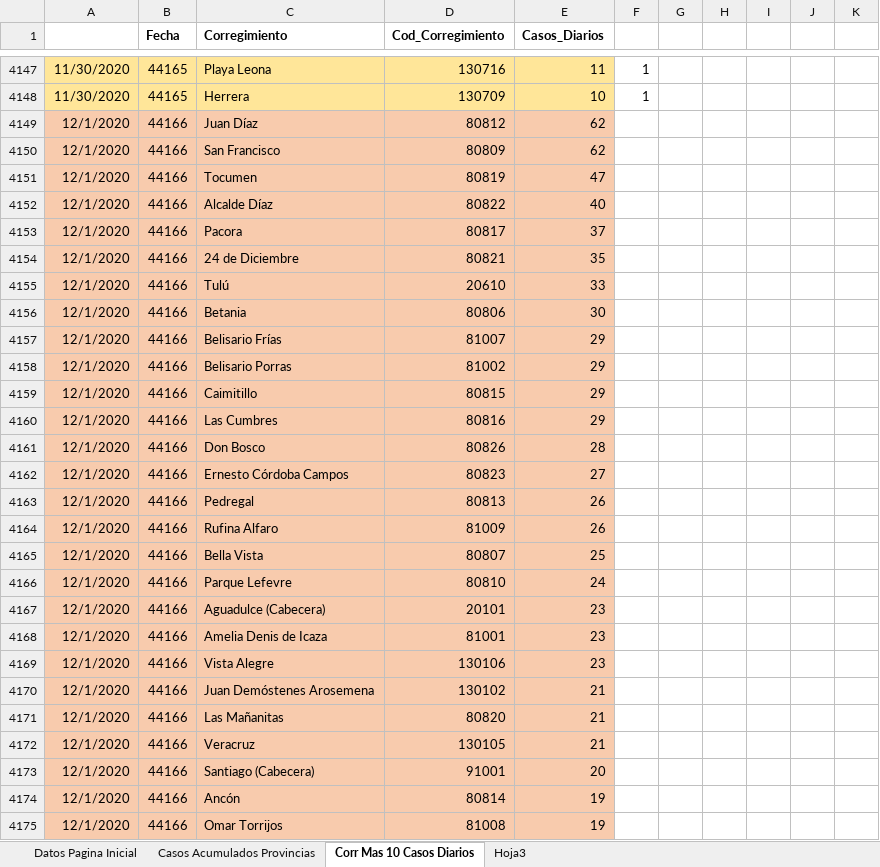
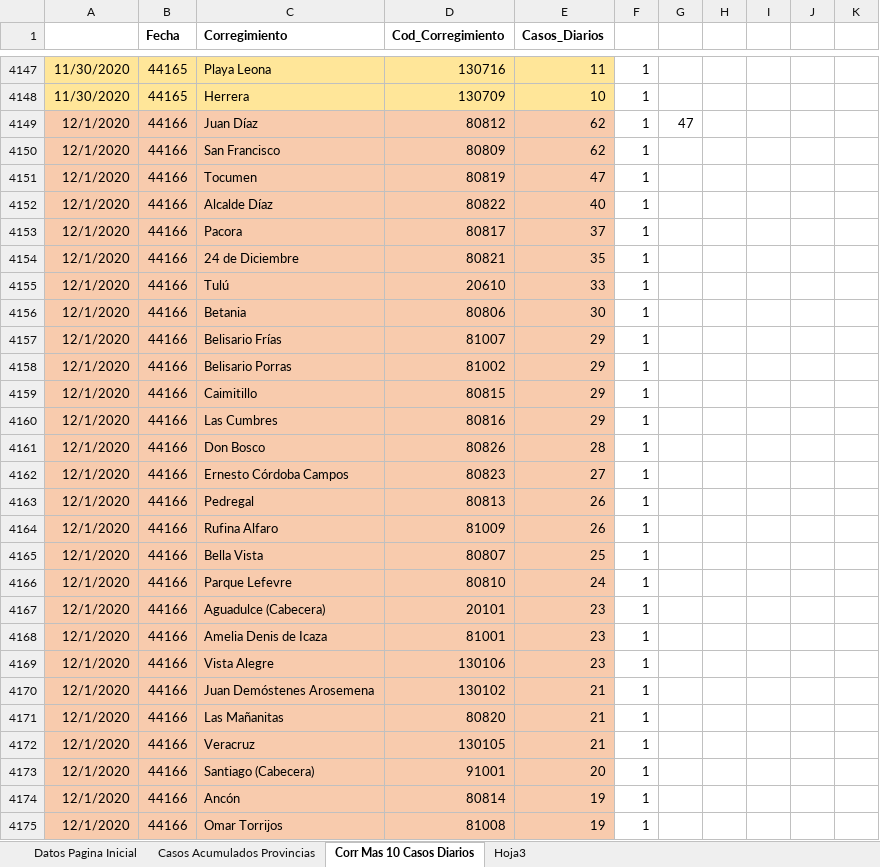
Before and after one commit to Sud-Austral/Datos_Panama, an Excel workbook: datacovidpa/Pagina_Inicio_PN.xlsx, sheet Corr Mas 10 Casos Diarios, drawn as a sheet; only a part is shown, gaps mark what is left out; values as stored, in another font and other column widths than the file's, no borders; table styles not drawn; the diff covers the shown part only; the diff names each change by its address in the sheet, - before the commit and + after, or states it on an @@ line.

```diff
--- a/datacovidpa/Pagina_Inicio_PN.xlsx (sheet Corr Mas 10 Casos Diarios)
+++ b/datacovidpa/Pagina_Inicio_PN.xlsx (sheet Corr Mas 10 Casos Diarios)
-F4149:F4175: (empty)
+F4149:F4175: 1
-G4149: (empty)
+G4149: 47
```
Also changed, not shown: 535 edited cells and cell formats elsewhere in this sheet, 2 other files.
